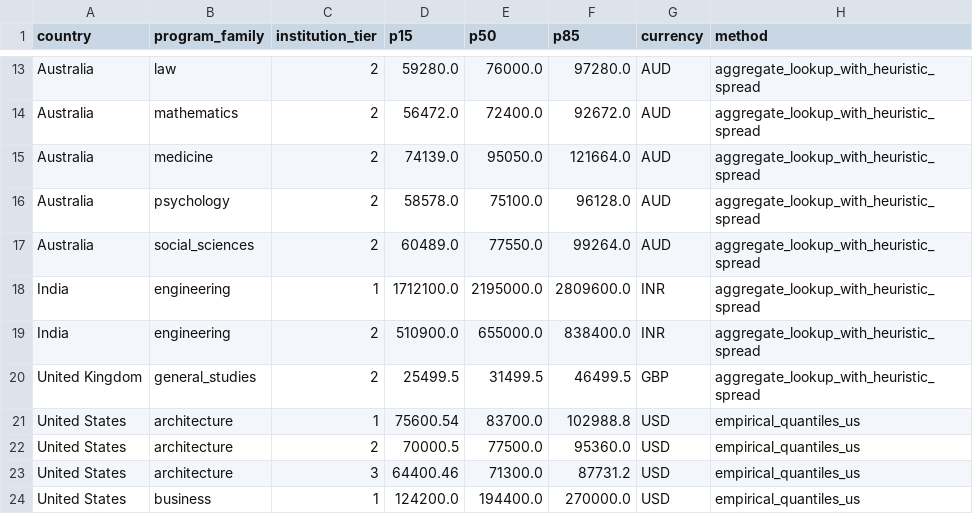
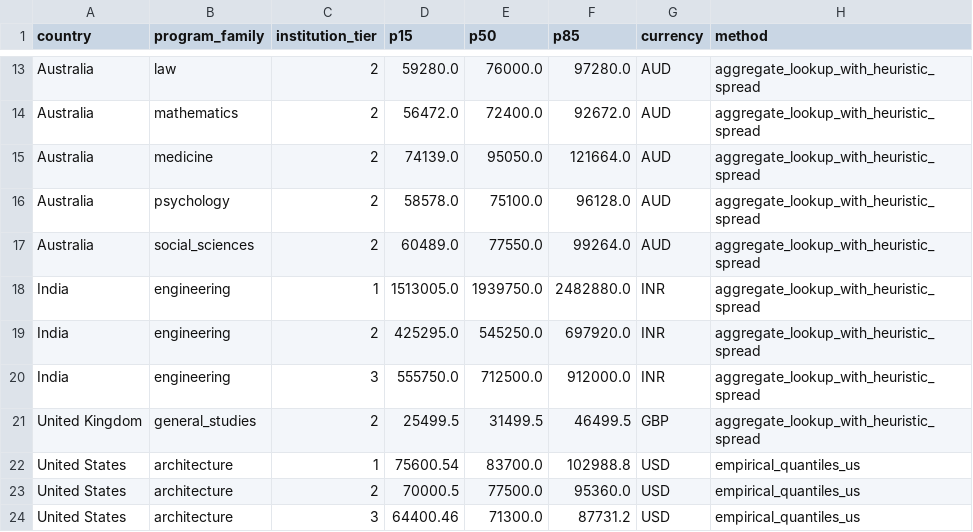
Before and after one commit to SamagraS/NextStep, a CSV file: data/processed/salary_lookup.csv, drawn as a sheet; only a part is shown, gaps mark what is left out; the shorter side is filled out with more unchanged rows.

```diff
--- a/data/processed/salary_lookup.csv
+++ b/data/processed/salary_lookup.csv
@@ -17,4 +17,5 @@ Australia,psychology,2,58578.0,75100.0,96128.0,AUD,aggregate_lookup_with_heurist
 Australia,social_sciences,2,60489.0,77550.0,99264.0,AUD,aggregate_lookup_with_heuristic_spread
-India,engineering,1,1712100.0,2195000.0,2809600.0,INR,aggregate_lookup_with_heuristic_spread
-India,engineering,2,510900.0,655000.0,838400.0,INR,aggregate_lookup_with_heuristic_spread
+India,engineering,1,1513005.0,1939750.0,2482880.0,INR,aggregate_lookup_with_heuristic_spread
+India,engineering,2,425295.0,545250.0,697920.0,INR,aggregate_lookup_with_heuristic_spread
+India,engineering,3,555750.0,712500.0,912000.0,INR,aggregate_lookup_with_heuristic_spread
 United Kingdom,general_studies,2,25499.5,31499.5,46499.5,GBP,aggregate_lookup_with_heuristic_spread
```
Also changed, not shown: data/processed/placement_lookup.csv, 25 other files.
